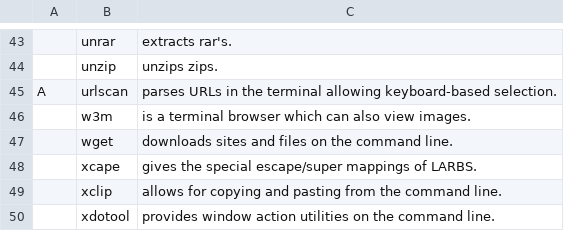
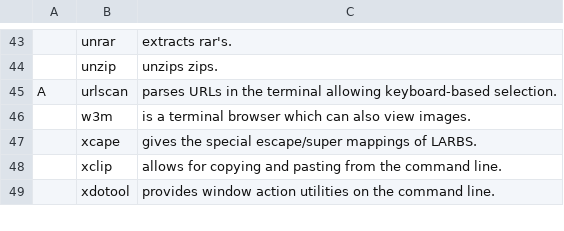
Before and after one commit to LukeSmithxyz/LARBS, a CSV file: progs.csv, drawn as a sheet; only a part is shown, gaps mark what is left out; the diff names each change by its address in the sheet, - before the commit and + after, or states it on an @@ line.

Commit message:
wget no longer necessary

```diff
--- a/progs.csv
+++ b/progs.csv
-row 47:  | wget | downloads sites and files on the command line.
```
